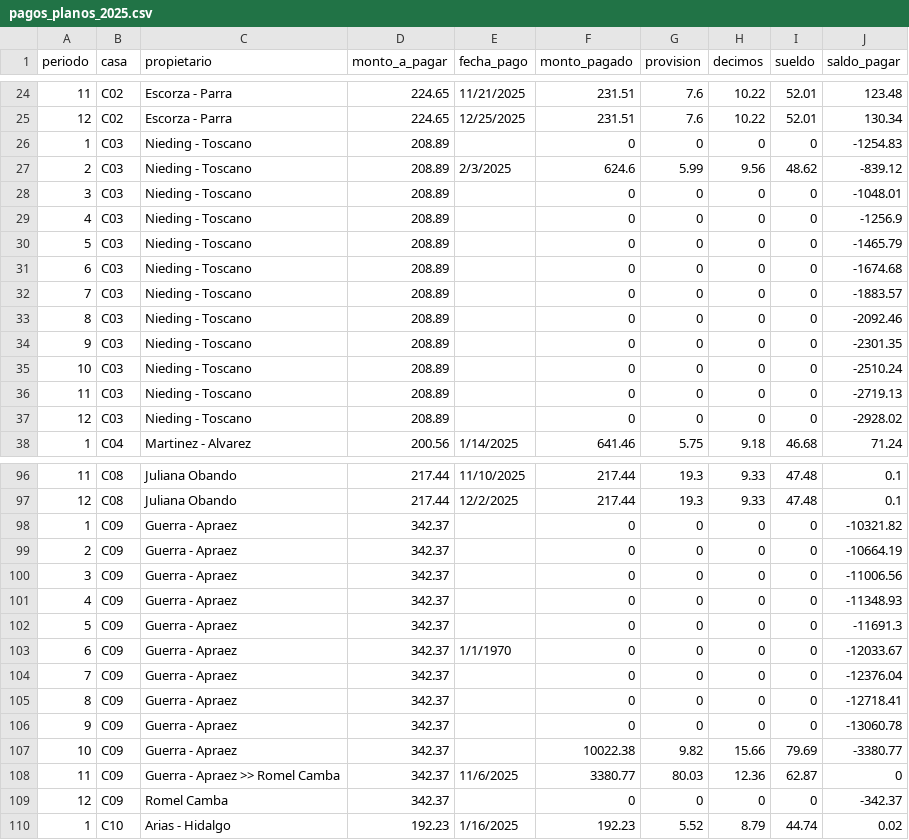
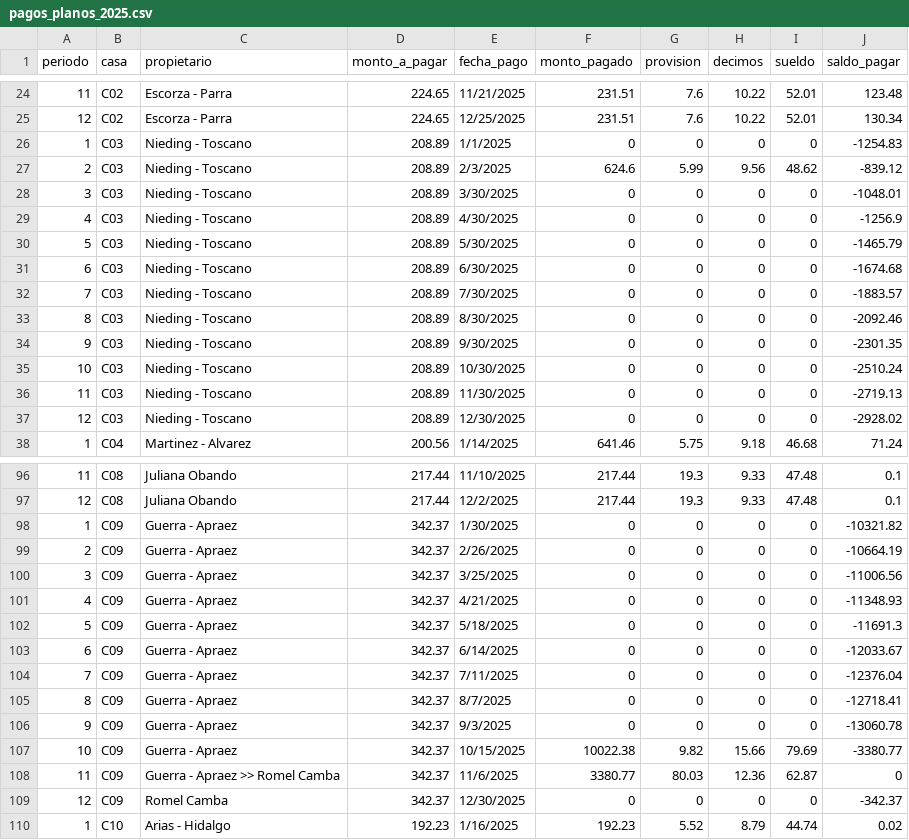
Before and after one commit to AABOServices/condominio, a CSV file: pagos_planos_2025.csv, drawn as a sheet; only a part is shown, gaps mark what is left out; the diff covers the shown part only.

Commit message:
Add files via upload

```diff
--- a/pagos_planos_2025.csv
+++ b/pagos_planos_2025.csv
@@ -25,14 +25,14 @@ periodo,casa,propietario,monto_a_pagar,fecha_pago,monto_pagado,provision,decimos
 12,C02,Escorza - Parra,224.65,12/25/2025,231.51,7.6,10.22,52.01,130.34
-1,C03,Nieding - Toscano,208.89,,0,0,0,0,-1254.83
+1,C03,Nieding - Toscano,208.89,1/1/2025,0,0,0,0,-1254.83
 2,C03,Nieding - Toscano,208.89,2/3/2025,624.6,5.99,9.56,48.62,-839.12
-3,C03,Nieding - Toscano,208.89,,0,0,0,0,-1048.01
-4,C03,Nieding - Toscano,208.89,,0,0,0,0,-1256.9
-5,C03,Nieding - Toscano,208.89,,0,0,0,0,-1465.79
-6,C03,Nieding - Toscano,208.89,,0,0,0,0,-1674.68
-7,C03,Nieding - Toscano,208.89,,0,0,0,0,-1883.57
-8,C03,Nieding - Toscano,208.89,,0,0,0,0,-2092.46
-9,C03,Nieding - Toscano,208.89,,0,0,0,0,-2301.35
-10,C03,Nieding - Toscano,208.89,,0,0,0,0,-2510.24
-11,C03,Nieding - Toscano,208.89,,0,0,0,0,-2719.13
-12,C03,Nieding - Toscano,208.89,,0,0,0,0,-2928.02
+3,C03,Nieding - Toscano,208.89,3/30/2025,0,0,0,0,-1048.01
+4,C03,Nieding - Toscano,208.89,4/30/2025,0,0,0,0,-1256.9
+5,C03,Nieding - Toscano,208.89,5/30/2025,0,0,0,0,-1465.79
+6,C03,Nieding - Toscano,208.89,6/30/2025,0,0,0,0,-1674.68
+7,C03,Nieding - Toscano,208.89,7/30/2025,0,0,0,0,-1883.57
+8,C03,Nieding - Toscano,208.89,8/30/2025,0,0,0,0,-2092.46
+9,C03,Nieding - Toscano,208.89,9/30/2025,0,0,0,0,-2301.35
+10,C03,Nieding - Toscano,208.89,10/30/2025,0,0,0,0,-2510.24
+11,C03,Nieding - Toscano,208.89,11/30/2025,0,0,0,0,-2719.13
+12,C03,Nieding - Toscano,208.89,12/30/2025,0,0,0,0,-2928.02
 1,C04,Martinez - Alvarez,200.56,1/14/2025,641.46,5.75,9.18,46.68,71.24
@@ -97,14 +97,14 @@ periodo,casa,propietario,monto_a_pagar,fecha_pago,monto_pagado,provision,decimos
 12,C08,Juliana Obando,217.44,12/2/2025,217.44,19.3,9.33,47.48,0.1
-1,C09,Guerra - Apraez,342.37,,0,0,0,0,-10321.82
-2,C09,Guerra - Apraez,342.37,,0,0,0,0,-10664.19
-3,C09,Guerra - Apraez,342.37,,0,0,0,0,-11006.56
-4,C09,Guerra - Apraez,342.37,,0,0,0,0,-11348.93
-5,C09,Guerra - Apraez,342.37,,0,0,0,0,-11691.3
-6,C09,Guerra - Apraez,342.37,1/1/1970,0,0,0,0,-12033.67
-7,C09,Guerra - Apraez,342.37,,0,0,0,0,-12376.04
-8,C09,Guerra - Apraez,342.37,,0,0,0,0,-12718.41
-9,C09,Guerra - Apraez,342.37,,0,0,0,0,-13060.78
-10,C09,Guerra - Apraez,342.37,,10022.38,9.82,15.66,79.69,-3380.77
+1,C09,Guerra - Apraez,342.37,1/30/2025,0,0,0,0,-10321.82
+2,C09,Guerra - Apraez,342.37,2/26/2025,0,0,0,0,-10664.19
+3,C09,Guerra - Apraez,342.37,3/25/2025,0,0,0,0,-11006.56
+4,C09,Guerra - Apraez,342.37,4/21/2025,0,0,0,0,-11348.93
+5,C09,Guerra - Apraez,342.37,5/18/2025,0,0,0,0,-11691.3
+6,C09,Guerra - Apraez,342.37,6/14/2025,0,0,0,0,-12033.67
+7,C09,Guerra - Apraez,342.37,7/11/2025,0,0,0,0,-12376.04
+8,C09,Guerra - Apraez,342.37,8/7/2025,0,0,0,0,-12718.41
+9,C09,Guerra - Apraez,342.37,9/3/2025,0,0,0,0,-13060.78
+10,C09,Guerra - Apraez,342.37,10/15/2025,10022.38,9.82,15.66,79.69,-3380.77
 11,C09,Guerra - Apraez >> Romel Camba,342.37,11/6/2025,3380.77,80.03,12.36,62.87,0
-12,C09,Romel Camba,342.37,,0,0,0,0,-342.37
+12,C09,Romel Camba,342.37,12/30/2025,0,0,0,0,-342.37
 1,C10,Arias - Hidalgo,192.23,1/16/2025,192.23,5.52,8.79,44.74,0.02
```
Also changed, not shown: 7 edited cells elsewhere in this file.
